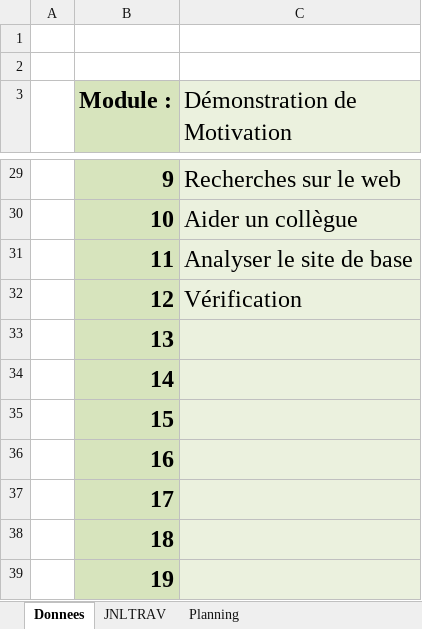
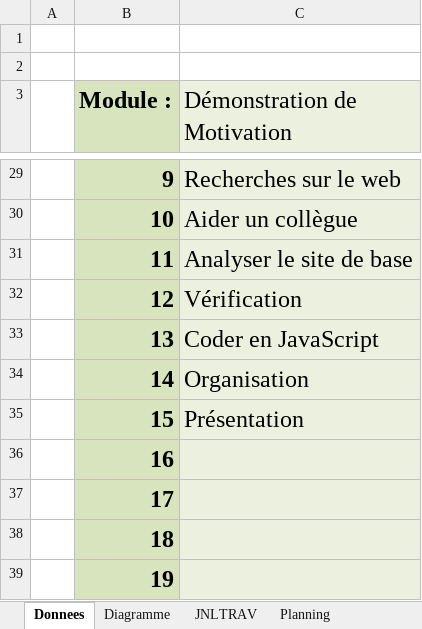
Before and after one commit to Taverney/Junod-Taverney-DemoMot, an Excel workbook: JonathanJunod/t-DemMot-JonJunod-jdtProjet.xlsm, sheet Donnees, drawn as a sheet; only a part is shown, gaps mark what is left out; values as stored, in another font and other column widths than the file's, no borders; charts and pictures not drawn; the diff names each change by its address in the sheet, - before the commit and + after, or states it on an @@ line.

```diff
--- a/JonathanJunod/t-DemMot-JonJunod-jdtProjet.xlsm (sheet Donnees)
+++ b/JonathanJunod/t-DemMot-JonJunod-jdtProjet.xlsm (sheet Donnees)
+sheet tab: Diagramme
-C33 (Démonstration de Motivation): (empty)
+C33 (Démonstration de Motivation): Coder en JavaScript
-C34 (Démonstration de Motivation): (empty)
+C34 (Démonstration de Motivation): Organisation
-C35 (Démonstration de Motivation): (empty)
+C35 (Démonstration de Motivation): Présentation
```
Also changed, not shown: sheet JNLTRAV, charts or pictures.
